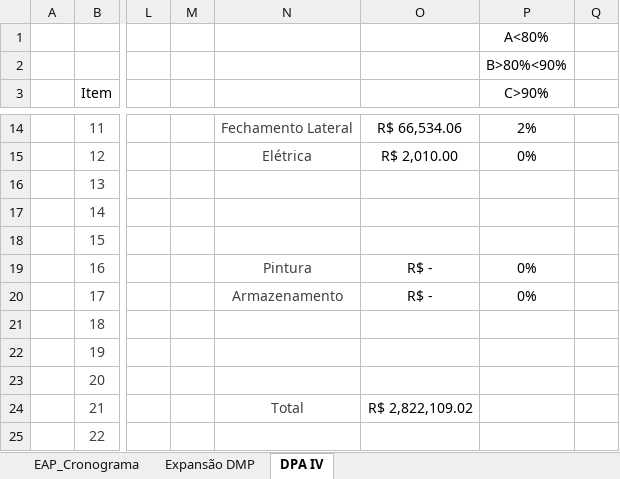
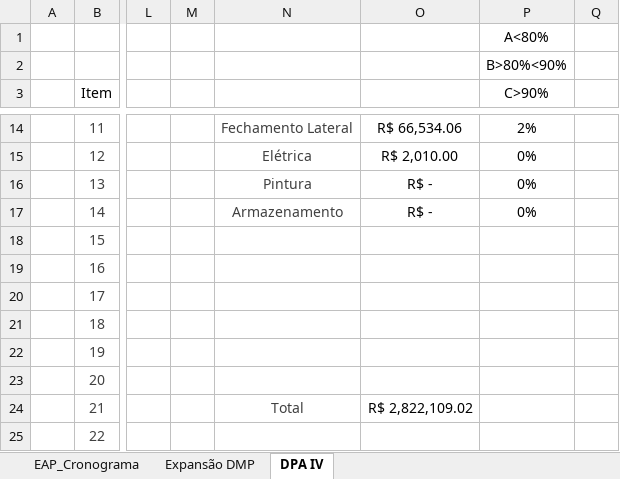
Before and after one commit to Geanfer10/-painel-curva-abc, an Excel workbook: dados/planilha.xlsx, sheet DPA IV, drawn as a sheet; only a part is shown, gaps mark what is left out; values as stored, in another font and other column widths than the file's, no borders; table styles not drawn; the diff names each change by its address in the sheet, - before the commit and + after, or states it on an @@ line.

Commit message:
Atualiza planilha 09/10/2026 16:41

```diff
--- a/dados/planilha.xlsx (sheet DPA IV)
+++ b/dados/planilha.xlsx (sheet DPA IV)
-N16: (empty)
+N16: Pintura
-O16:O17: (empty)
+O16:O17: R$ -
-P16:P17 (C>90%): (empty)
+P16:P17 (C>90%): 0%
-N17: (empty)
+N17: Armazenamento
-N19: Pintura
+N19: (empty)
-O19:O20: R$ -
+O19:O20: (empty)
-P19:P20 (C>90%): 0%
+P19:P20 (C>90%): (empty)
-N20: Armazenamento
+N20: (empty)
```
